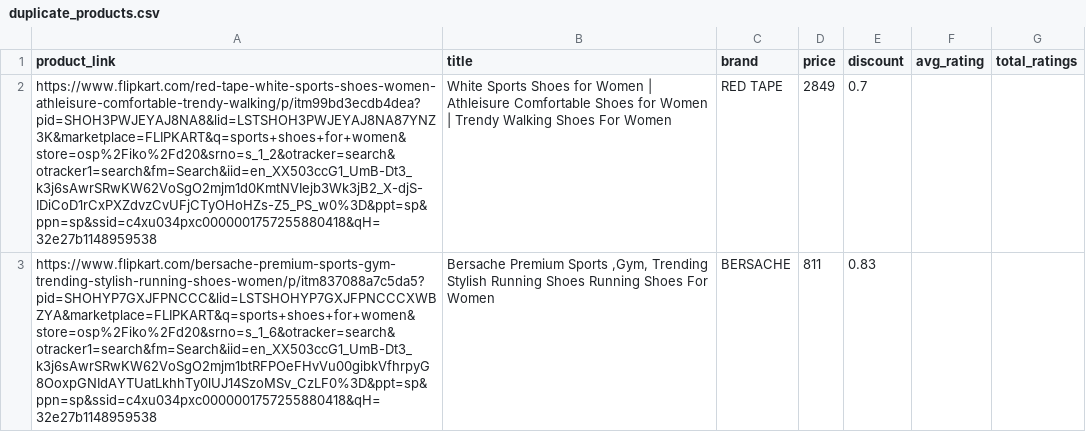
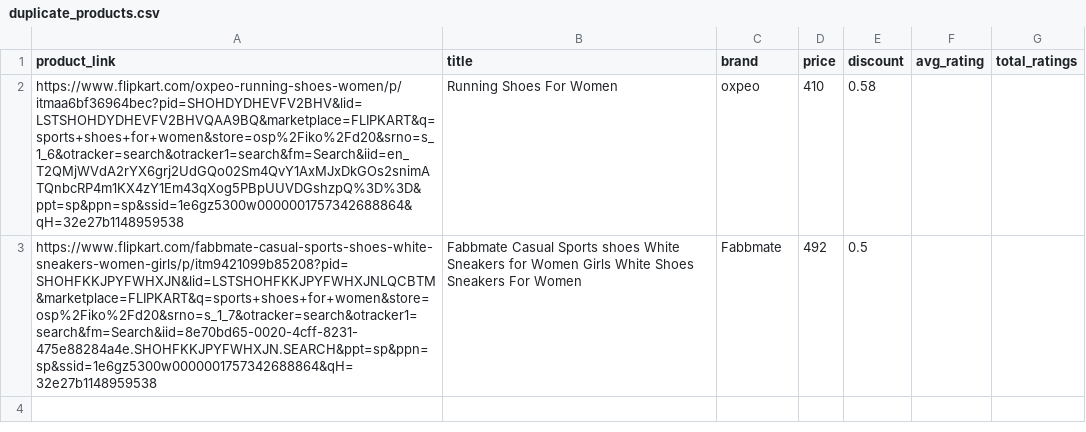
Before and after one commit to anirudhVASUDEV23/testing-scraping, a CSV file: webscraping/duplicate_products.csv, drawn as a sheet; removed rows and columns are numbered as before the commit, all else as after; the diff names each change by its address in the sheet, - before the commit and + after, or states it on an @@ line.

```diff
--- a/webscraping/duplicate_products.csv
+++ b/webscraping/duplicate_products.csv
-row 2: https://www.flipkart.com/red-tape-white-sports-shoes-women-athleisure-comfortable-trendy-walking/p/itm99bd3ecdb4dea?pid=SHOH3PWJEYAJ8NA8&lid=LSTSHOH3PWJEYAJ8NA87YNZ3K&marketplace=FLIPKART&q=sports+shoes+for+women&store=osp%2Fiko%2Fd20&srno=s_1_2&otracker=search&otracker1=search&fm=Search&iid=en_XX503ccG1_UmB-Dt3_k3j6sAwrSRwKW62VoSgO2mjm1d0KmtNVIejb3Wk3jB2_X-djS-IDiCoD1rCxPXZdvzCvUFjCTyOHoHZs-Z5_PS_w0%3D&ppt=sp&ppn=sp&ssid=c4xu034pxc0000001757255880418&qH=32e27b1148959538 | White Sports Shoes for Women | Athleisure Comfortable Shoes for Women | Trendy Walking Shoes For Women | RED TAPE | 2849 | 0.7
-row 3: https://www.flipkart.com/bersache-premium-sports-gym-trending-stylish-running-shoes-women/p/itm837088a7c5da5?pid=SHOHYP7GXJFPNCCC&lid=LSTSHOHYP7GXJFPNCCCXWBZYA&marketplace=FLIPKART&q=sports+shoes+for+women&store=osp%2Fiko%2Fd20&srno=s_1_6&otracker=search&otracker1=search&fm=Search&iid=en_XX503ccG1_UmB-Dt3_k3j6sAwrSRwKW62VoSgO2mjm1btRFPOeFHvVu00gibkVfhrpyG8OoxpGNIdAYTUatLkhhTy0lUJ14SzoMSv_CzLF0%3D&ppt=sp&ppn=sp&ssid=c4xu034pxc0000001757255880418&qH=32e27b1148959538 | Bersache Premium Sports ,Gym, Trending Stylish Running Shoes Running Shoes For Women | BERSACHE | 811 | 0.83
+row 2: https://www.flipkart.com/oxpeo-running-shoes-women/p/itmaa6bf36964bec?pid=SHOHDYDHEVFV2BHV&lid=LSTSHOHDYDHEVFV2BHVQAA9BQ&marketplace=FLIPKART&q=sports+shoes+for+women&store=osp%2Fiko%2Fd20&srno=s_1_6&otracker=search&otracker1=search&fm=Search&iid=en_T2QMjWVdA2rYX6grj2UdGQo02Sm4QvY1AxMJxDkGOs2snimATQnbcRP4m1KX4zY1Em43qXog5PBpUUVDGshzpQ%3D%3D&ppt=sp&ppn=sp&ssid=1e6gz5300w0000001757342688864&qH=32e27b1148959538 | Running Shoes For Women | oxpeo | 410 | 0.58
+row 3: https://www.flipkart.com/fabbmate-casual-sports-shoes-white-sneakers-women-girls/p/itm9421099b85208?pid=SHOHFKKJPYFWHXJN&lid=LSTSHOHFKKJPYFWHXJNLQCBTM&marketplace=FLIPKART&q=sports+shoes+for+women&store=osp%2Fiko%2Fd20&srno=s_1_7&otracker=search&otracker1=search&fm=Search&iid=8e70bd65-0020-4cff-8231-475e88284a4e.SHOHFKKJPYFWHXJN.SEARCH&ppt=sp&ppn=sp&ssid=1e6gz5300w0000001757342688864&qH=32e27b1148959538 | Fabbmate Casual Sports shoes White Sneakers for Women Girls White Shoes Sneakers For Women | Fabbmate | 492 | 0.5
```
Also changed, not shown: webscraping/flipkart_product_data.csv, webscraping/flipkart_product_links.csv, 1 other file.
